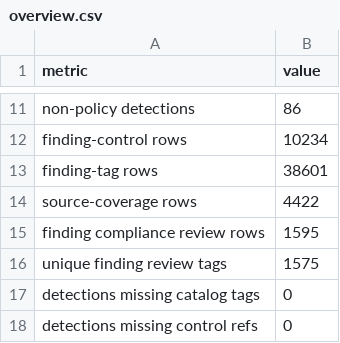
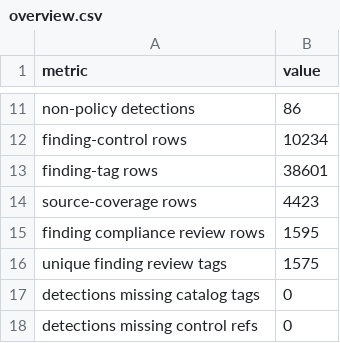
Before and after one commit to writer/cerebro, a CSV file: docs/reference/policy-compliance-mapping/overview.csv, drawn as a sheet; only a part is shown, gaps mark what is left out.

```diff
--- a/docs/reference/policy-compliance-mapping/overview.csv
+++ b/docs/reference/policy-compliance-mapping/overview.csv
@@ -13,3 +13,3 @@ finding-control rows,10234
 finding-tag rows,38601
-source-coverage rows,4422
+source-coverage rows,4423
 finding compliance review rows,1595
```
Also changed, not shown: docs/reference/policy-compliance-mapping/source_capability_review_map.csv, 5 other files.
